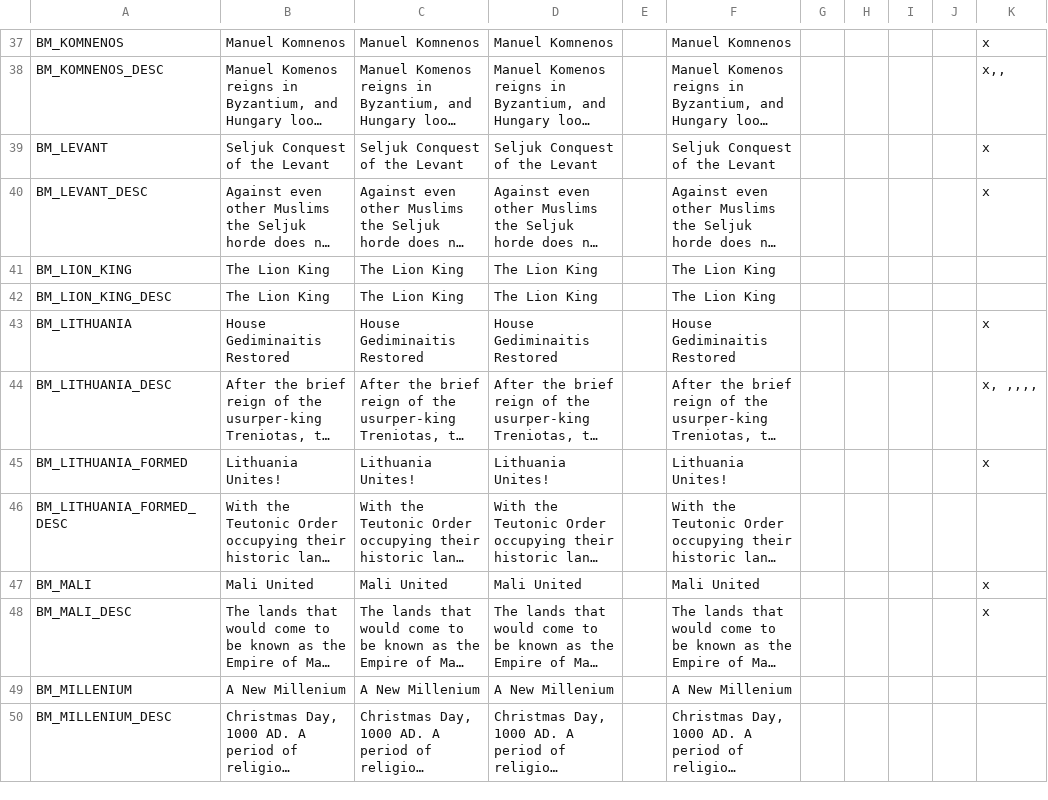
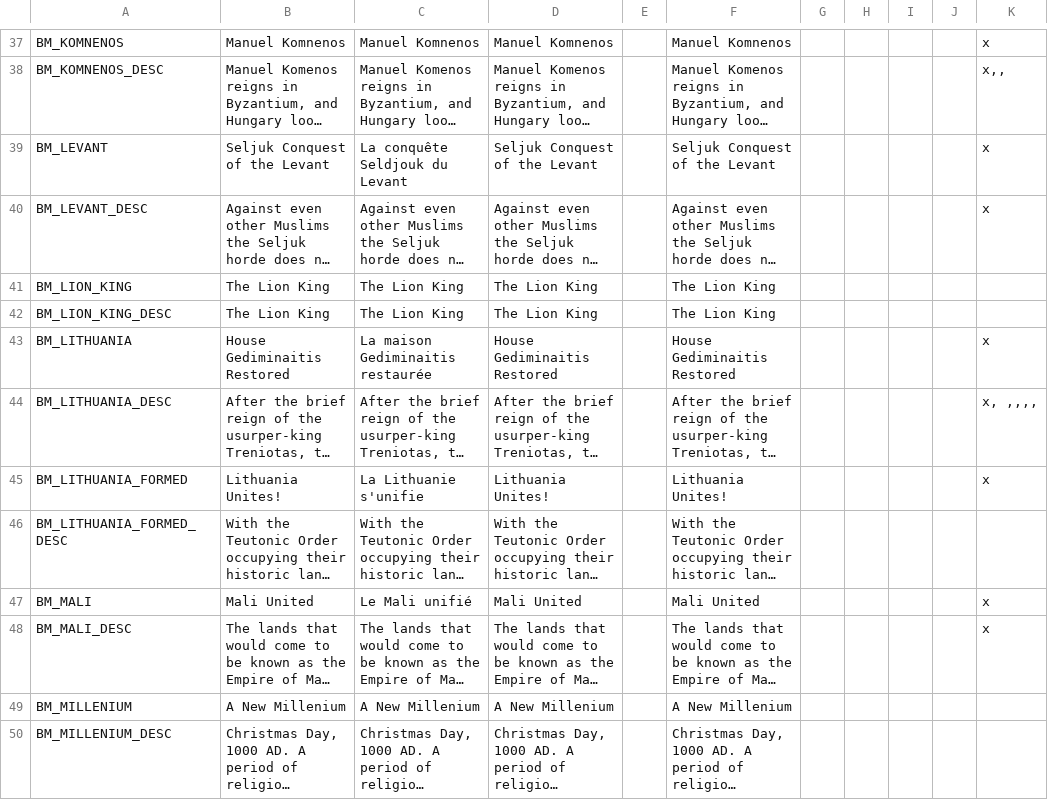
Before and after one commit to localiser/CK2Plus-Core, a CSV file: CK2Plus/localisation/0_bookmarks.csv, drawn as a sheet; only a part is shown, gaps mark what is left out; long unchanged cells end in …; the diff covers the shown part only; the diff names each change by its address in the sheet, - before the commit and + after, or states it on an @@ line.

```diff
--- a/CK2Plus/localisation/0_bookmarks.csv
+++ b/CK2Plus/localisation/0_bookmarks.csv
-C39: Seljuk Conquest of the Levant
+C39: La conquête Seldjouk du Levant
-C43: House Gediminaitis Restored
+C43: La maison Gediminaitis restaurée
-C45: Lithuania Unites!
+C45: La Lithuanie s'unifie
-C47: Mali United
+C47: Le Mali unifié
```
Also changed, not shown: 29 edited cells elsewhere in this file.
